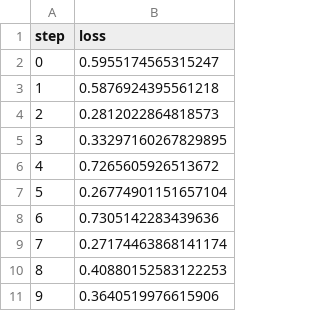
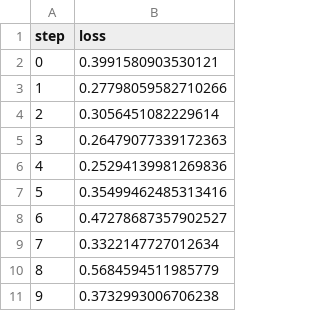
Before and after one commit to mrzaizai2k/try_DVC, a TSV file: dvclive/plots/metrics/eval/loss.tsv, drawn as a sheet.

```diff
--- a/dvclive/plots/metrics/eval/loss.tsv
+++ b/dvclive/plots/metrics/eval/loss.tsv
@@ -1,11 +1,11 @@
 step	loss
-0	0.5955174565315247
-1	0.5876924395561218
-2	0.2812022864818573
-3	0.33297160267829895
-4	0.7265605926513672
-5	0.26774901151657104
-6	0.7305142283439636
-7	0.27174463868141174
-8	0.40880152583122253
-9	0.3640519976615906
+0	0.3991580903530121
+1	0.27798059582710266
+2	0.3056451082229614
+3	0.26479077339172363
+4	0.25294139981269836
+5	0.35499462485313416
+6	0.47278687357902527
+7	0.3322147727012634
+8	0.5684594511985779
+9	0.3732993006706238
```
Also changed, not shown: dvclive/plots/metrics/eval/accuracy.tsv, dvclive/plots/metrics/train/accuracy.tsv, 6 other files.
